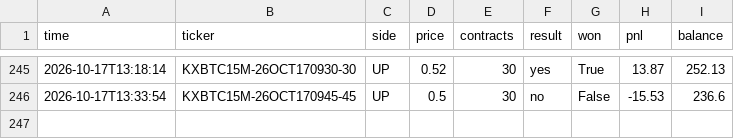
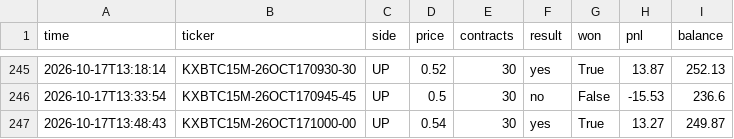
Before and after one commit to u9822914324-web/kalshi-paper-bot, a CSV file: trades.csv, drawn as a sheet; only a part is shown, gaps mark what is left out; the diff names each change by its address in the sheet, - before the commit and + after, or states it on an @@ line.

```diff
--- a/trades.csv
+++ b/trades.csv
+row 247: 2026-10-17T13:48:43 | KXBTC15M-26OCT171000-00 | UP | 0.54 | 30 | yes | True | 13.27 | 249.87
```
Also changed, not shown: 2 other files.
